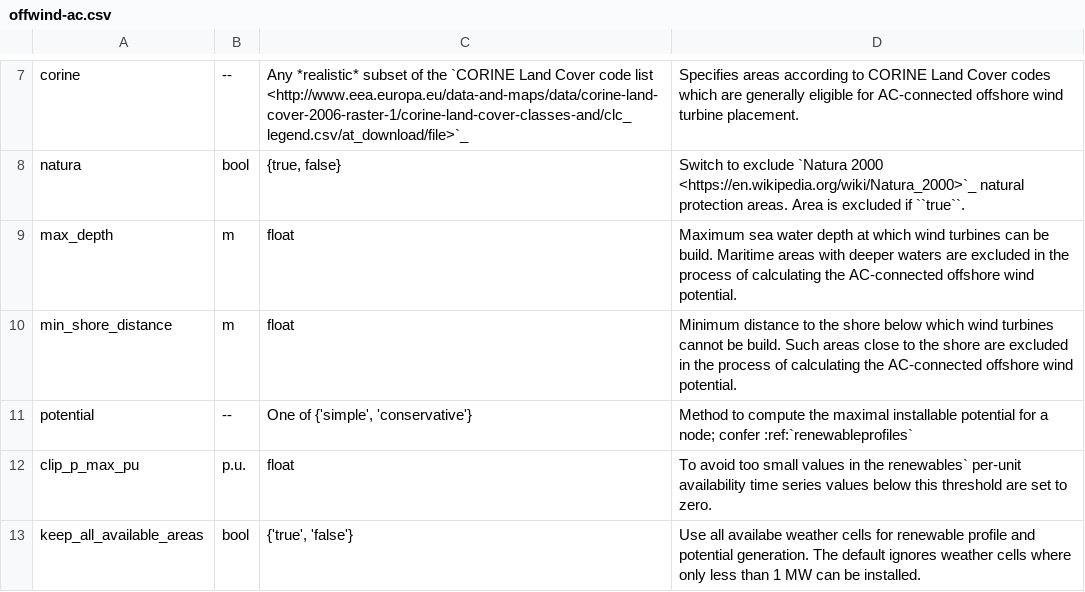
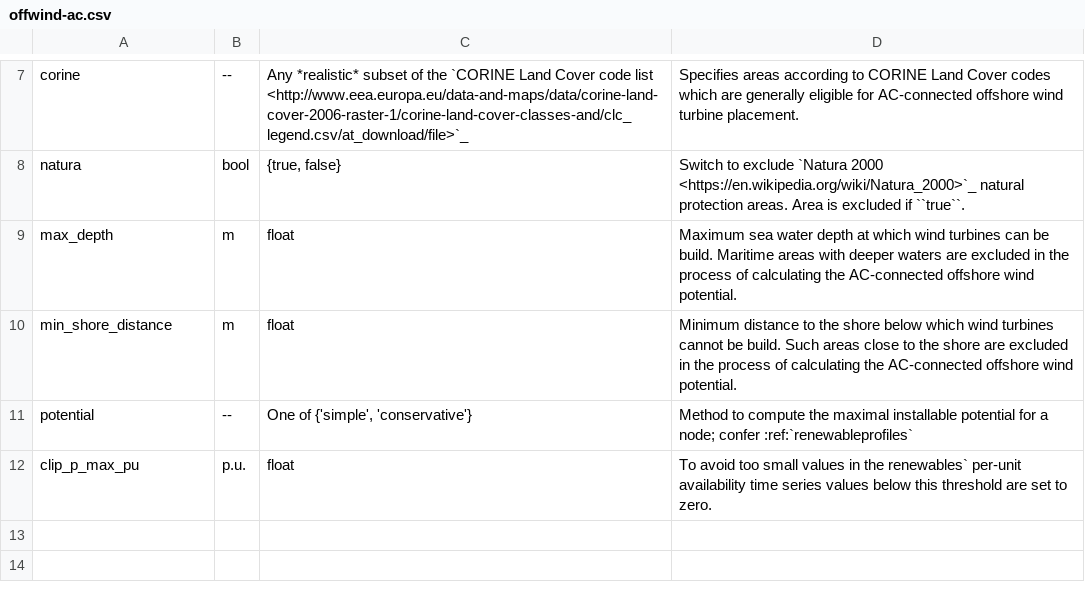
Before and after one commit to open-energy-transition/clean-firm-techs-eu, a CSV file: doc/configtables/offwind-ac.csv, drawn as a sheet; only a part is shown, gaps mark what is left out.

```diff
--- a/doc/configtables/offwind-ac.csv
+++ b/doc/configtables/offwind-ac.csv
@@ -12,2 +12 @@ potential,--,"One of {'simple', 'conservative'}","Method to compute the maximal
 clip_p_max_pu,p.u.,float,"To avoid too small values in the renewables` per-unit availability time series values below this threshold are set to zero."
-keep_all_available_areas,bool,"{'true', 'false'}","Use all availabe weather cells for renewable profile and potential generation. The default ignores weather cells where only less than 1 MW can be installed."
```
Also changed, not shown: doc/configtables/electricity.csv, doc/configtables/offwind-dc.csv, 10 other files.
